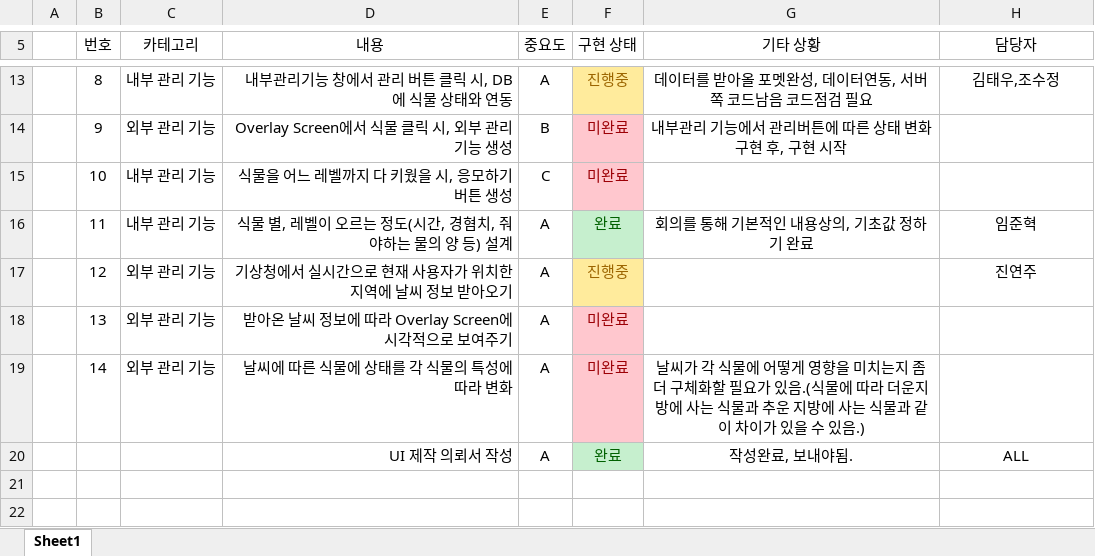
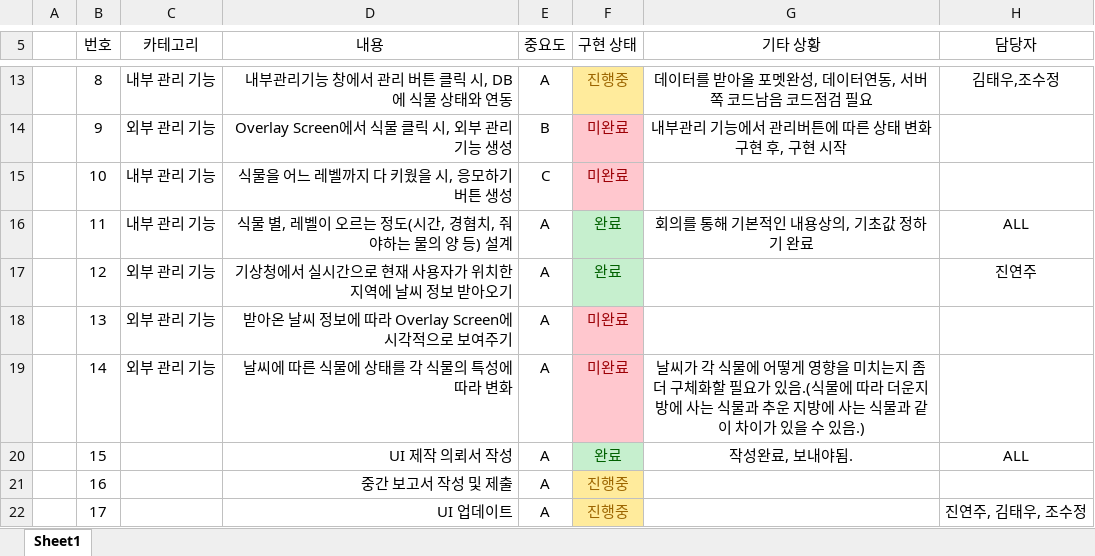
Before and after one commit to Mintsushi/Gaia-Project, an Excel workbook: 문서/Gaia 진행사항 및 진행계획.xlsx, sheet Sheet1, drawn as a sheet; only a part is shown, gaps mark what is left out; values as stored, in another font and other column widths than the file's, no borders; the diff names each change by its address in the sheet, - before the commit and + after, or states it on an @@ line.

```diff
--- a/문서/Gaia 진행사항 및 진행계획.xlsx (sheet Sheet1)
+++ b/문서/Gaia 진행사항 및 진행계획.xlsx (sheet Sheet1)
-H16 (담당자): 임준혁
+H16 (담당자): ALL
-F17 (구현 상태): 진행중
+F17 (구현 상태): 완료
@@ F17 fill: #FFEB9C → #C6EFCE, text colour: #9C6500 → #006100 @@
-B20 (번호): (empty)
+B20 (번호): 15
+row 21:  | 16 |  | 중간 보고서 작성 및 제출 | A | 진행중
+row 22:  | 17 |  | UI 업데이트 | A | 진행중 |  | 진연주, 김태우, 조수정
```
Also changed, not shown: 1 other file.
